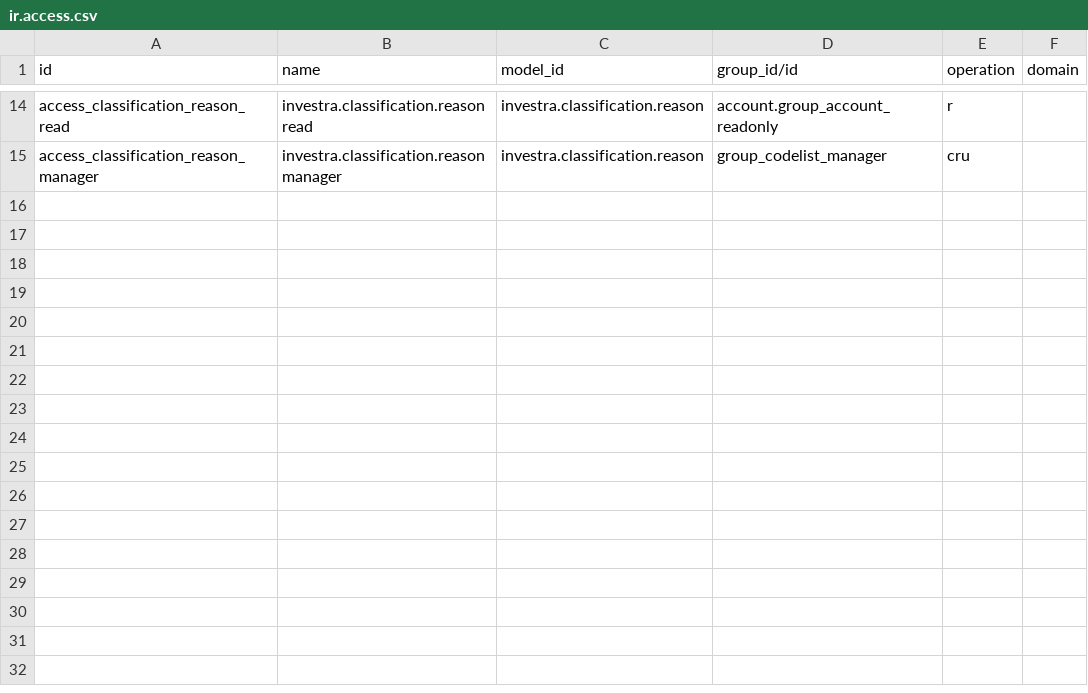
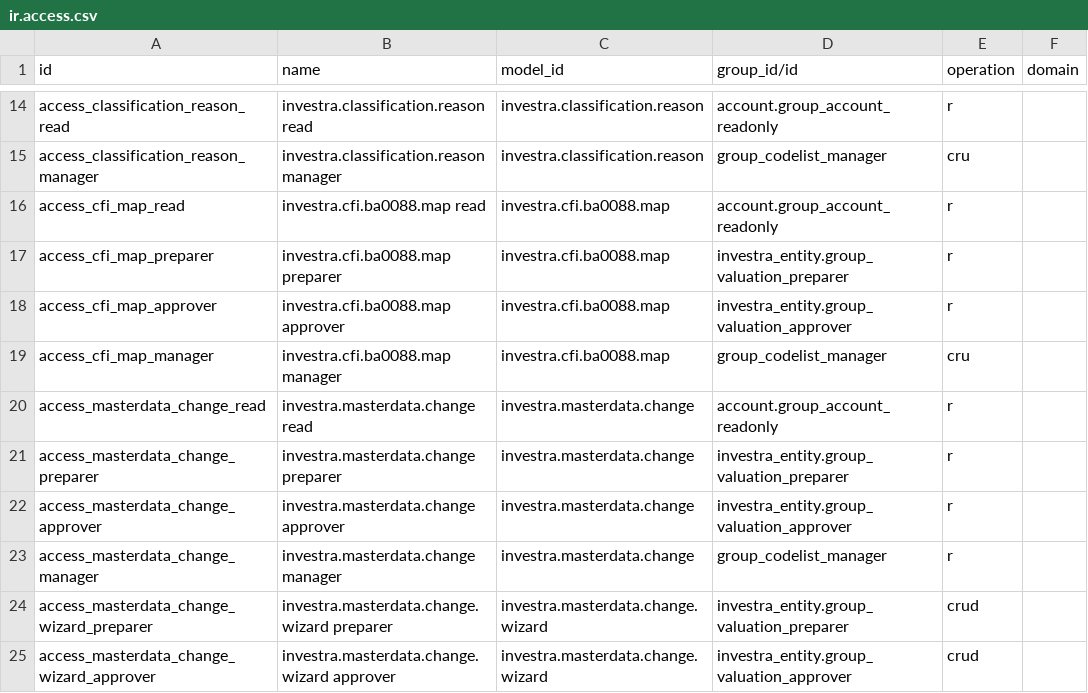
Before and after one commit to martinzima-gh/Odoo, a CSV file: addons/custom/investra_instrument_master/security/ir.access.csv, drawn as a sheet; only a part is shown, gaps mark what is left out.

```diff
--- a/addons/custom/investra_instrument_master/security/ir.access.csv
+++ b/addons/custom/investra_instrument_master/security/ir.access.csv
@@ -15 +15,11 @@ access_classification_reason_read,investra.classification.reason read,investra.c
 access_classification_reason_manager,investra.classification.reason manager,investra.classification.reason,group_codelist_manager,cru,
+access_cfi_map_read,investra.cfi.ba0088.map read,investra.cfi.ba0088.map,account.group_account_readonly,r,
+access_cfi_map_preparer,investra.cfi.ba0088.map preparer,investra.cfi.ba0088.map,investra_entity.group_valuation_preparer,r,
+access_cfi_map_approver,investra.cfi.ba0088.map approver,investra.cfi.ba0088.map,investra_entity.group_valuation_approver,r,
+access_cfi_map_manager,investra.cfi.ba0088.map manager,investra.cfi.ba0088.map,group_codelist_manager,cru,
+access_masterdata_change_read,investra.masterdata.change read,investra.masterdata.change,account.group_account_readonly,r,
+access_masterdata_change_preparer,investra.masterdata.change preparer,investra.masterdata.change,investra_entity.group_valuation_preparer,r,
+access_masterdata_change_approver,investra.masterdata.change approver,investra.masterdata.change,investra_entity.group_valuation_approver,r,
+access_masterdata_change_manager,investra.masterdata.change manager,investra.masterdata.change,group_codelist_manager,r,
+access_masterdata_change_wizard_preparer,investra.masterdata.change.wizard preparer,investra.masterdata.change.wizard,investra_entity.group_valuation_preparer,crud,
+access_masterdata_change_wizard_approver,investra.masterdata.change.wizard approver,investra.masterdata.change.wizard,investra_entity.group_valuation_approver,crud,
```
Also changed, not shown: 12 other files.
